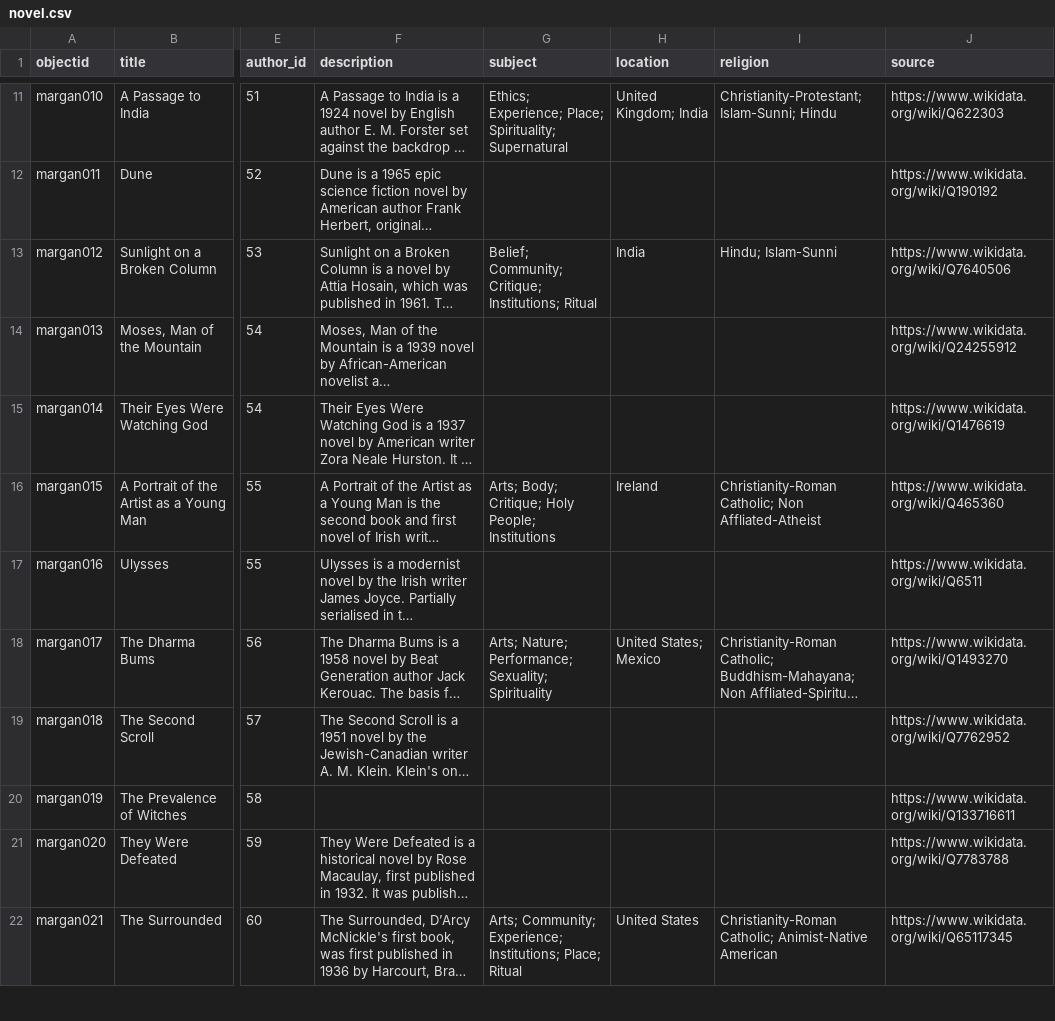
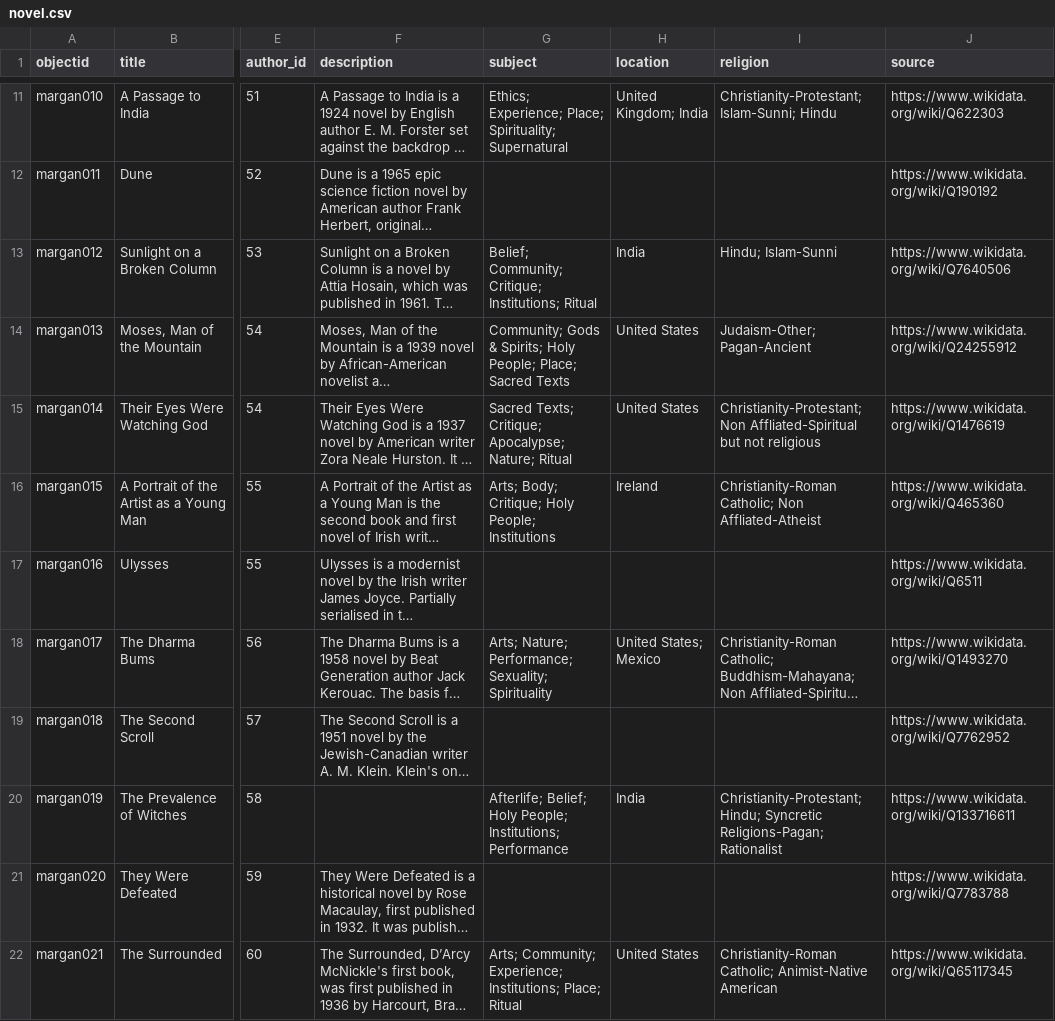
Before and after one commit to ghjensen/margan, a CSV file: _data/novel.csv, drawn as a sheet; only a part is shown, gaps mark what is left out; long unchanged cells end in …; the diff names each change by its address in the sheet, - before the commit and + after, or states it on an @@ line.

Commit message:
Update data files

```diff
--- a/_data/novel.csv
+++ b/_data/novel.csv
-G14 (subject): (empty)
+G14 (subject): Community; Gods & Spirits; Holy People; Place; Sacred Texts
-H14:H15 (location): (empty)
+H14:H15 (location): United States
-I14 (religion): (empty)
+I14 (religion): Judaism-Other; Pagan-Ancient
-G15 (subject): (empty)
+G15 (subject): Sacred Texts; Critique; Apocalypse; Nature; Ritual
-I15 (religion): (empty)
+I15 (religion): Christianity-Protestant; Non Affliated-Spiritual but not religious
-G20 (subject): (empty)
+G20 (subject): Afterlife; Belief; Holy People; Institutions; Performance
-H20 (location): (empty)
+H20 (location): India
-I20 (religion): (empty)
+I20 (religion): Christianity-Protestant; Hindu; Syncretic Religions-Pagan; Rationalist
```
Also changed, not shown: _data/author_country.csv, _data/author_religion.csv, 4 other files.
